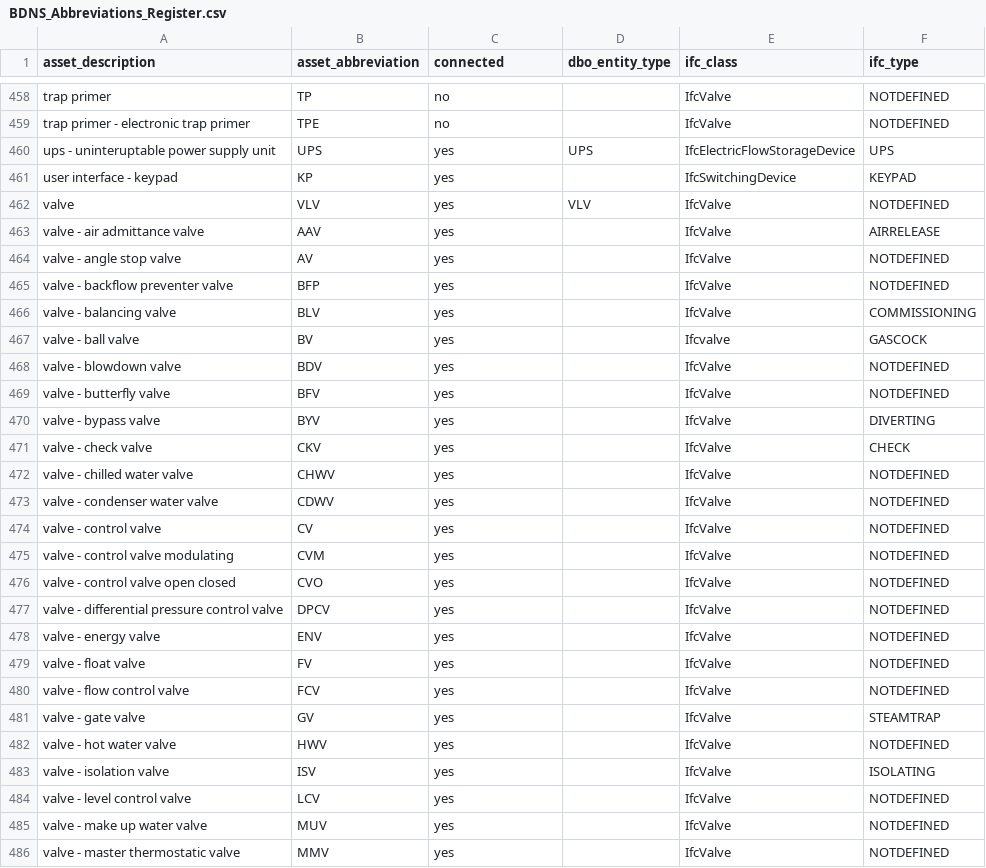
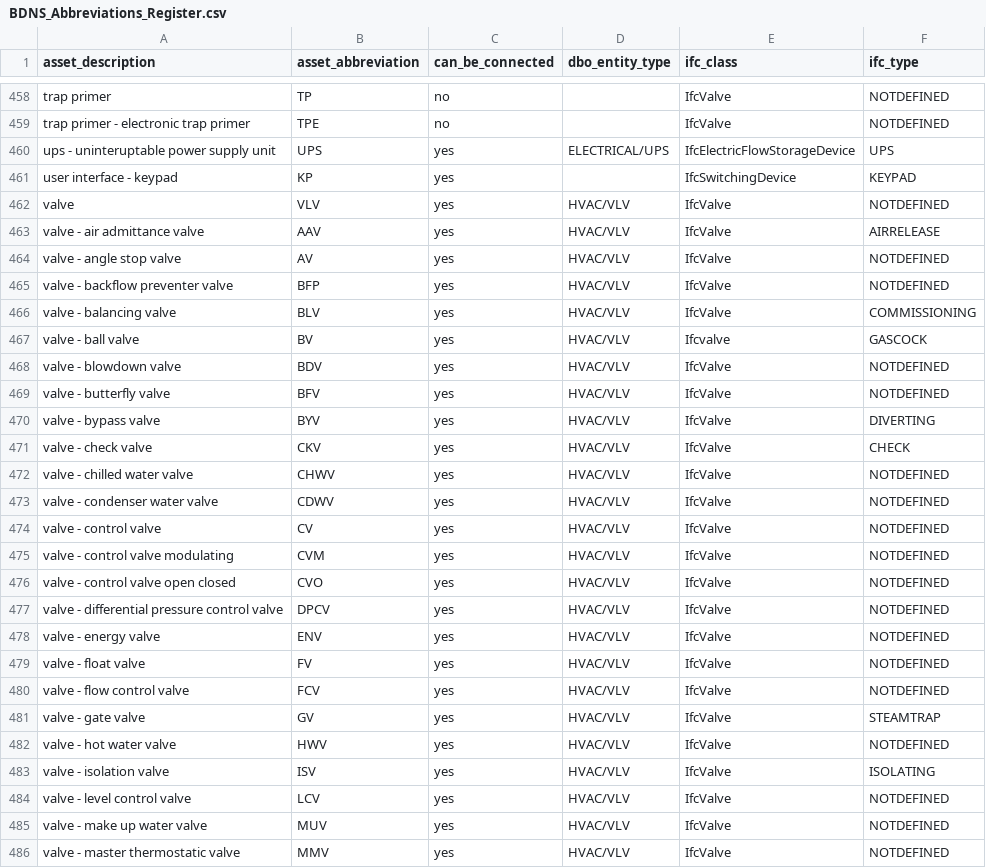
Before and after one commit to theodi/BDNS, a CSV file: BDNS_Abbreviations_Register.csv, drawn as a sheet; only a part is shown, gaps mark what is left out; the diff covers the shown part only.

Commit message:
renamed third column and namespaces in dbo column

```diff
--- a/BDNS_Abbreviations_Register.csv
+++ b/BDNS_Abbreviations_Register.csv
@@ -1 +1 @@
-asset_description,asset_abbreviation,connected,dbo_entity_type,ifc_class,ifc_type
+asset_description,asset_abbreviation,can_be_connected,dbo_entity_type,ifc_class,ifc_type
@@ -459,28 +459,28 @@ trap primer,TP,no,,IfcValve,NOTDEFINED
 trap primer - electronic trap primer,TPE,no,,IfcValve,NOTDEFINED
-ups - uninteruptable power supply unit,UPS,yes,UPS,IfcElectricFlowStorageDevice,UPS
+ups - uninteruptable power supply unit,UPS,yes,ELECTRICAL/UPS,IfcElectricFlowStorageDevice,UPS
 user interface - keypad,KP,yes,,IfcSwitchingDevice,KEYPAD
-valve,VLV,yes,VLV,IfcValve,NOTDEFINED
-valve - air admittance valve,AAV,yes,,IfcValve,AIRRELEASE
-valve - angle stop valve,AV,yes,,IfcValve,NOTDEFINED
-valve - backflow preventer valve,BFP,yes,,IfcValve,NOTDEFINED
-valve - balancing valve,BLV,yes,,IfcValve,COMMISSIONING
-valve - ball valve,BV,yes,,Ifcvalve,GASCOCK
-valve - blowdown valve,BDV,yes,,IfcValve,NOTDEFINED
-valve - butterfly valve,BFV,yes,,IfcValve,NOTDEFINED
-valve - bypass valve,BYV,yes,,IfcValve,DIVERTING
-valve - check valve,CKV,yes,,IfcValve,CHECK
-valve - chilled water valve,CHWV,yes,,IfcValve,NOTDEFINED
-valve - condenser water valve,CDWV,yes,,IfcValve,NOTDEFINED
-valve - control valve,CV,yes,,IfcValve,NOTDEFINED
-valve - control valve modulating,CVM,yes,,IfcValve,NOTDEFINED
-valve - control valve open closed,CVO,yes,,IfcValve,NOTDEFINED
-valve - differential pressure control valve,DPCV,yes,,IfcValve,NOTDEFINED
-valve - energy valve,ENV,yes,,IfcValve,"NOTDEFINED "
-valve - float valve,FV,yes,,IfcValve,NOTDEFINED
-valve - flow control valve,FCV,yes,,IfcValve,NOTDEFINED
-valve - gate valve,GV,yes,,IfcValve,STEAMTRAP
-valve - hot water valve,HWV,yes,,IfcValve,NOTDEFINED
-valve - isolation valve,ISV,yes,,IfcValve,ISOLATING
-valve - level control valve,LCV,yes,,IfcValve,NOTDEFINED
-valve - make up water valve,MUV,yes,,IfcValve,NOTDEFINED
-valve - master thermostatic valve,MMV,yes,,IfcValve,NOTDEFINED
+valve,VLV,yes,HVAC/VLV,IfcValve,NOTDEFINED
+valve - air admittance valve,AAV,yes,HVAC/VLV,IfcValve,AIRRELEASE
+valve - angle stop valve,AV,yes,HVAC/VLV,IfcValve,NOTDEFINED
+valve - backflow preventer valve,BFP,yes,HVAC/VLV,IfcValve,NOTDEFINED
+valve - balancing valve,BLV,yes,HVAC/VLV,IfcValve,COMMISSIONING
+valve - ball valve,BV,yes,HVAC/VLV,Ifcvalve,GASCOCK
+valve - blowdown valve,BDV,yes,HVAC/VLV,IfcValve,NOTDEFINED
+valve - butterfly valve,BFV,yes,HVAC/VLV,IfcValve,NOTDEFINED
+valve - bypass valve,BYV,yes,HVAC/VLV,IfcValve,DIVERTING
+valve - check valve,CKV,yes,HVAC/VLV,IfcValve,CHECK
+valve - chilled water valve,CHWV,yes,HVAC/VLV,IfcValve,NOTDEFINED
+valve - condenser water valve,CDWV,yes,HVAC/VLV,IfcValve,NOTDEFINED
+valve - control valve,CV,yes,HVAC/VLV,IfcValve,NOTDEFINED
+valve - control valve modulating,CVM,yes,HVAC/VLV,IfcValve,NOTDEFINED
+valve - control valve open closed,CVO,yes,HVAC/VLV,IfcValve,NOTDEFINED
+valve - differential pressure control valve,DPCV,yes,HVAC/VLV,IfcValve,NOTDEFINED
+valve - energy valve,ENV,yes,HVAC/VLV,IfcValve,"NOTDEFINED "
+valve - float valve,FV,yes,HVAC/VLV,IfcValve,NOTDEFINED
+valve - flow control valve,FCV,yes,HVAC/VLV,IfcValve,NOTDEFINED
+valve - gate valve,GV,yes,HVAC/VLV,IfcValve,STEAMTRAP
+valve - hot water valve,HWV,yes,HVAC/VLV,IfcValve,NOTDEFINED
+valve - isolation valve,ISV,yes,HVAC/VLV,IfcValve,ISOLATING
+valve - level control valve,LCV,yes,HVAC/VLV,IfcValve,NOTDEFINED
+valve - make up water valve,MUV,yes,HVAC/VLV,IfcValve,NOTDEFINED
+valve - master thermostatic valve,MMV,yes,HVAC/VLV,IfcValve,NOTDEFINED
```
Also changed, not shown: 142 edited cells elsewhere in this file, 1 other file.
